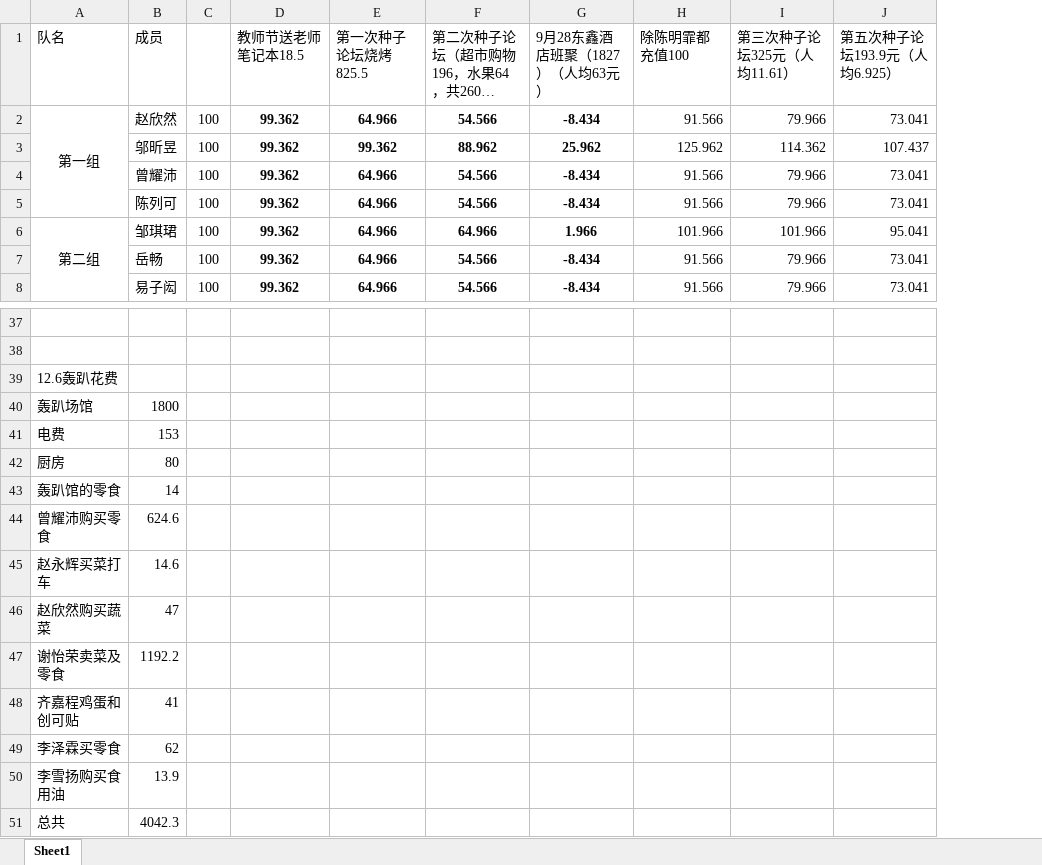
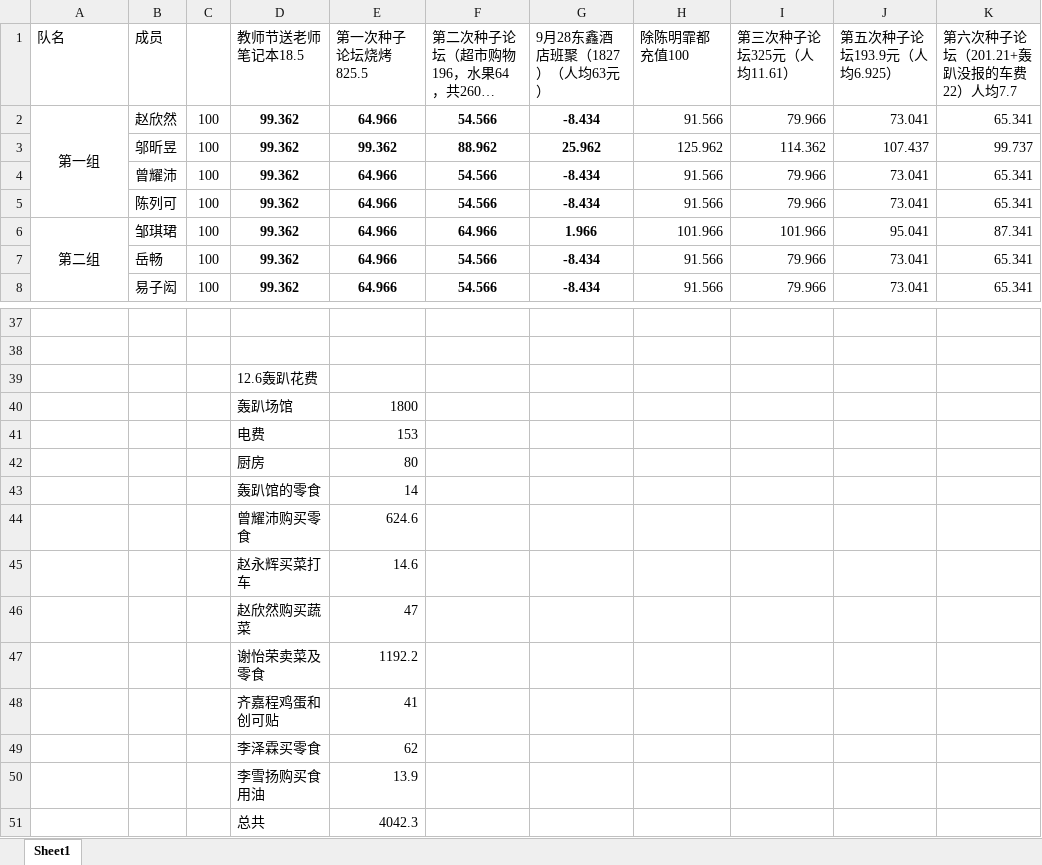
Before and after one commit to KongoHuster/Note-of-seed-class, an Excel workbook: 生活委员事宜/班费统计/班费情况.xlsx, sheet Sheet1, drawn as a sheet; only a part is shown, gaps mark what is left out; long unchanged cells end in …; values as stored, in another font and other column widths than the file's, no borders; removed rows and columns are numbered as before the commit, all else as after; the diff names each change by its address in the sheet, - before the commit and + after, or states it on an @@ line.

```diff
--- a/生活委员事宜/班费统计/班费情况.xlsx (sheet Sheet1)
+++ b/生活委员事宜/班费统计/班费情况.xlsx (sheet Sheet1)
+column K (第六次种子论坛（201.21+轰趴没报的车费22）人均7.7), rows 2-8: 65.341 | 99.737 | 65.341 | 65.341 | 87.341 | 65.341 | 65.341
-row 39: 12.6轰趴花费
-row 40: 轰趴场馆 | 1800
-row 41: 电费 | 153
-row 42: 厨房 | 80
-row 43: 轰趴馆的零食 | 14
-row 44: 曾耀沛购买零食 | 624.6
-row 45: 赵永辉买菜打车 | 14.6
-row 46: 赵欣然购买蔬菜 | 47
-row 47: 谢怡荣卖菜及零食 | 1192.2
-row 48: 齐嘉程鸡蛋和创可贴 | 41
-row 49: 李泽霖买零食 | 62
-row 50: 李雪扬购买食用油 | 13.9
-row 51: 总共 | 4042.3
+row 39:  |  |  | 12.6轰趴花费
+row 40:  |  |  | 轰趴场馆 | 1800
+row 41:  |  |  | 电费 | 153
+row 42:  |  |  | 厨房 | 80
+row 43:  |  |  | 轰趴馆的零食 | 14
+row 44:  |  |  | 曾耀沛购买零食 | 624.6
+row 45:  |  |  | 赵永辉买菜打车 | 14.6
+row 46:  |  |  | 赵欣然购买蔬菜 | 47
+row 47:  |  |  | 谢怡荣卖菜及零食 | 1192.2
+row 48:  |  |  | 齐嘉程鸡蛋和创可贴 | 41
+row 49:  |  |  | 李泽霖买零食 | 62
+row 50:  |  |  | 李雪扬购买食用油 | 13.9
+row 51:  |  |  | 总共 | 4042.3
```
Also changed, not shown: 2 other files.
